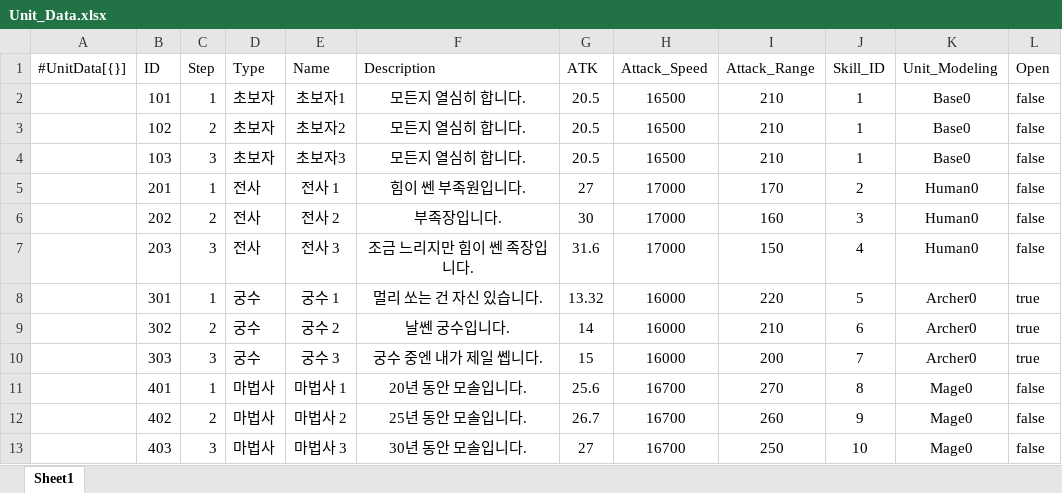
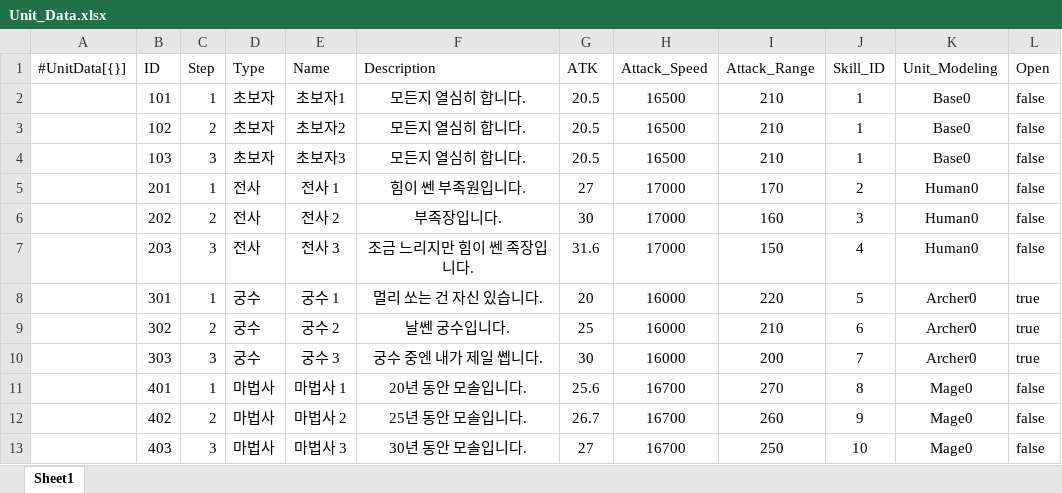
Before and after one commit to STlCA/OIlNamProject, an Excel workbook: RawData/Unit_Data.xlsx, sheet Sheet1, drawn as a sheet; values as stored, in another font and other column widths than the file's, no borders; the diff names each change by its address in the sheet, - before the commit and + after, or states it on an @@ line.

```diff
--- a/RawData/Unit_Data.xlsx (sheet Sheet1)
+++ b/RawData/Unit_Data.xlsx (sheet Sheet1)
-G8 (ATK): 13.32
+G8 (ATK): 20
-G9 (ATK): 14
+G9 (ATK): 25
-G10 (ATK): 15
+G10 (ATK): 30
```
Also changed, not shown: 7 other files.
